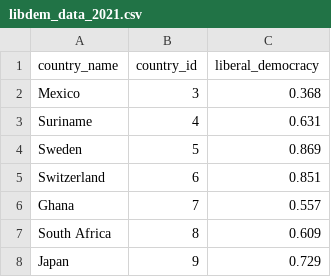
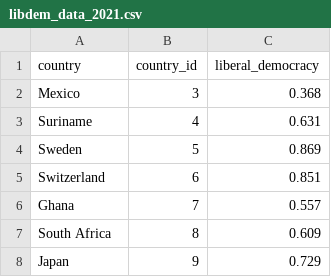
Before and after one commit to Neilblund/APAN, a CSV file: libdem_data_2021.csv, drawn as a sheet; only a part is shown.

Commit message:
Update libdem_data_2021.csv

```diff
--- a/libdem_data_2021.csv
+++ b/libdem_data_2021.csv
@@ -1,2 +1,2 @@
-country_name,country_id,liberal_democracy
+country,country_id,liberal_democracy
 Mexico,3,0.368
```
